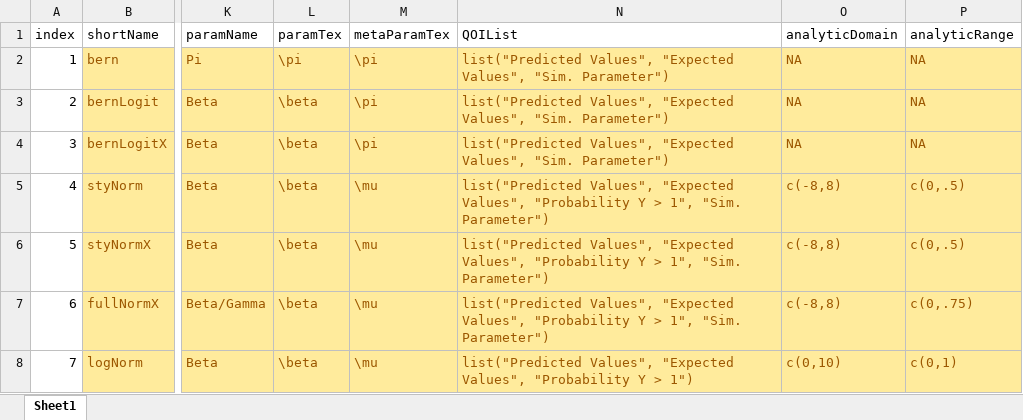
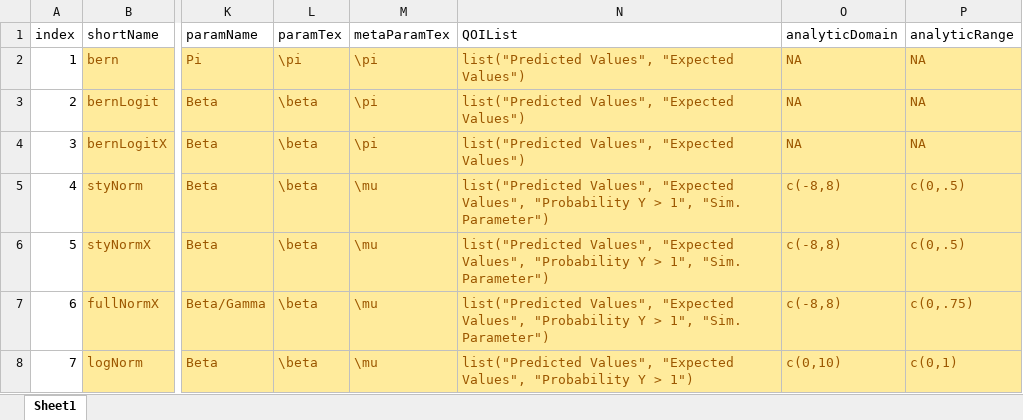
Before and after one commit to iqss-research/2k1-in-silico, an Excel workbook: Config/DistrNames.xlsx, sheet Sheet1, drawn as a sheet; only a part is shown, gaps mark what is left out; values as stored, in another font and other column widths than the file's, no borders; the diff names each change by its address in the sheet, - before the commit and + after, or states it on an @@ line.

```diff
--- a/Config/DistrNames.xlsx (sheet Sheet1)
+++ b/Config/DistrNames.xlsx (sheet Sheet1)
-N2:N4 (QOIList): …Values", "Expected Values", "Sim. Parameter")
+N2:N4 (QOIList): …Values", "Expected Values")
```
Also changed, not shown: 3 other files.
